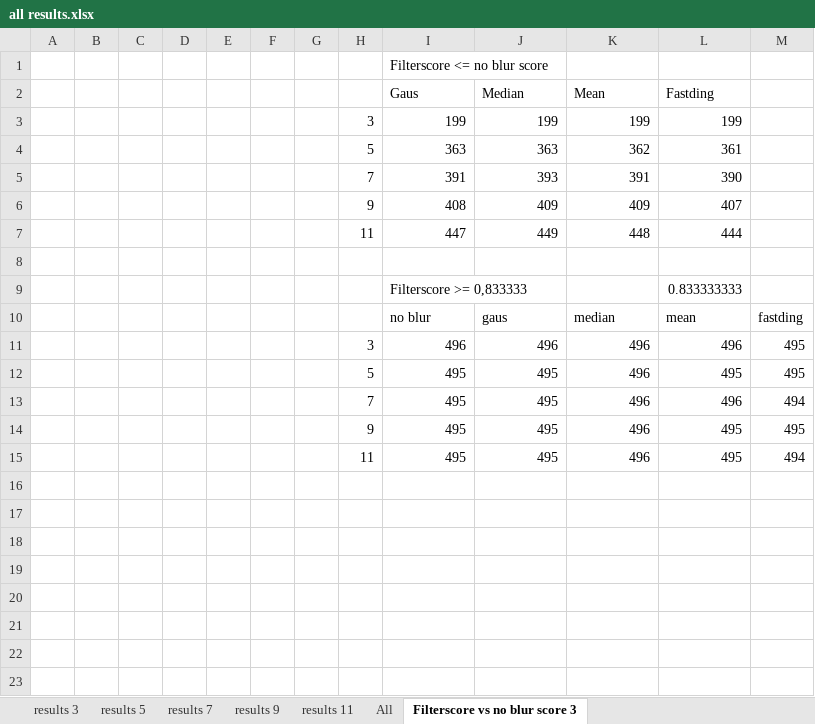
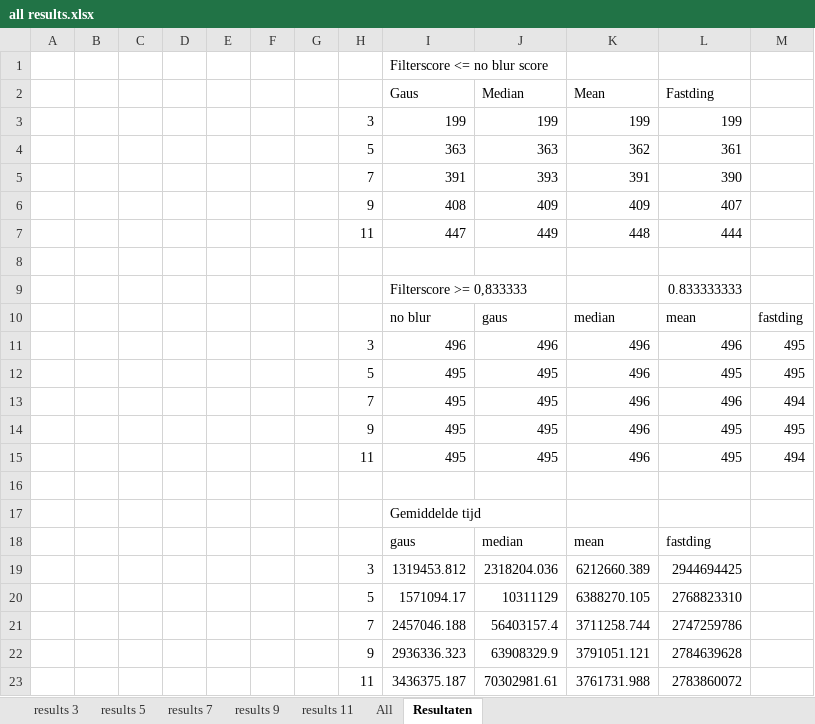
Before and after one commit to SeppeVanSteenbergen/2019-2020-PnOCW-team-12, an Excel workbook: colorTestingST2/Results noise/all results.xlsx, sheet Resultaten, drawn as a sheet; values as stored, in another font and other column widths than the file's, no borders; conditional formats not drawn; the diff names each change by its address in the sheet, - before the commit and + after, or states it on an @@ line.

Commit message:
gemiddelde tijd toegevoegd

```diff
--- a/colorTestingST2/Results noise/all results.xlsx (sheet Resultaten)
+++ b/colorTestingST2/Results noise/all results.xlsx (sheet Resultaten)
-sheet tab: Filterscore vs no blur score 3
+sheet tab: Resultaten
+row 16: (empty)
+row 17:  |  |  |  |  |  |  |  | Gemiddelde tijd
+row 18:  |  |  |  |  |  |  |  | gaus | median | mean | fastding
+row 19:  |  |  |  |  |  |  | 3 | 1319453.812 | 2318204.036 | 6212660.389 | 2944694425
+row 20:  |  |  |  |  |  |  | 5 | 1571094.17 | 10311129 | 6388270.105 | 2768823310
+row 21:  |  |  |  |  |  |  | 7 | 2457046.188 | 56403157.4 | 3711258.744 | 2747259786
+row 22:  |  |  |  |  |  |  | 9 | 2936336.323 | 63908329.9 | 3791051.121 | 2784639628
+row 23:  |  |  |  |  |  |  | 11 | 3436375.187 | 70302981.61 | 3761731.988 | 2783860072
```
